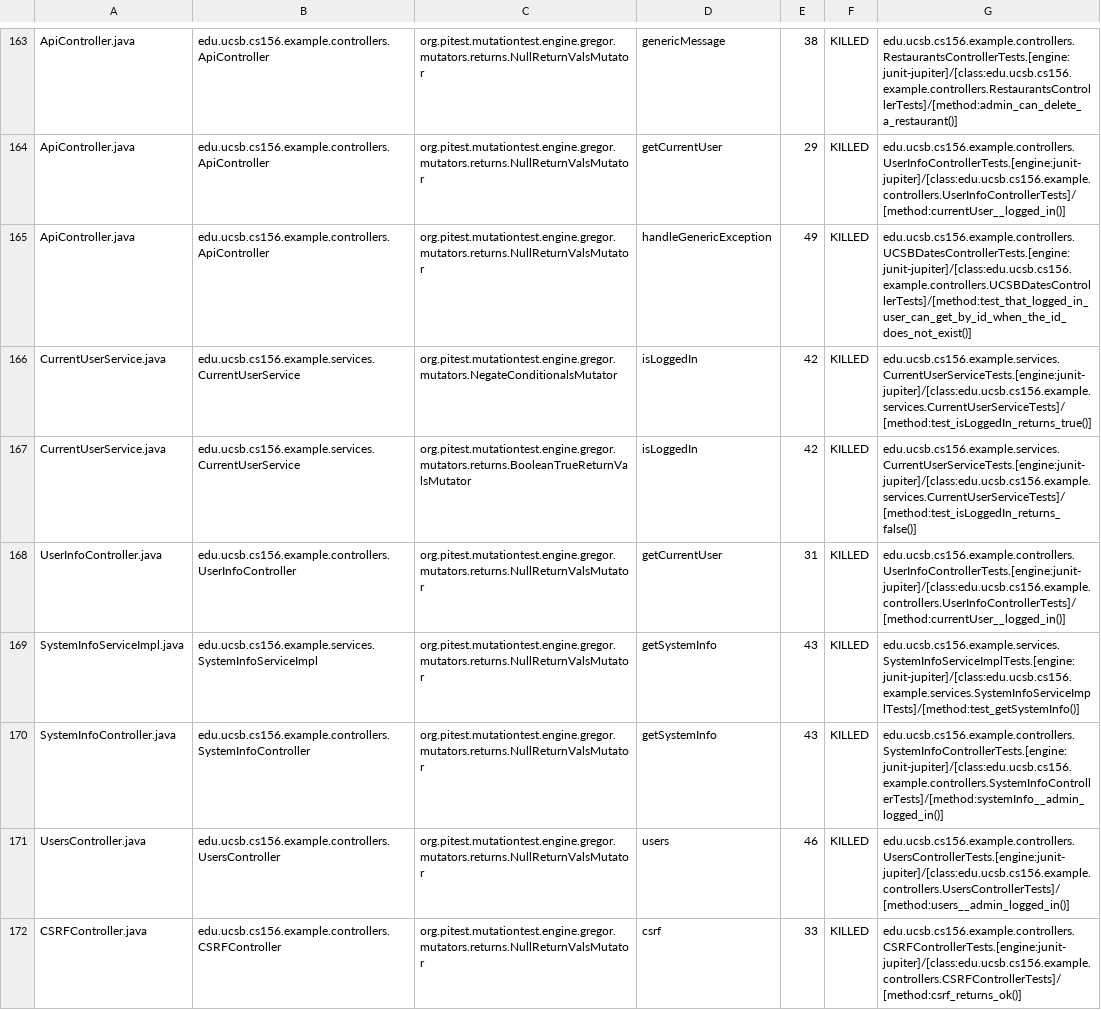
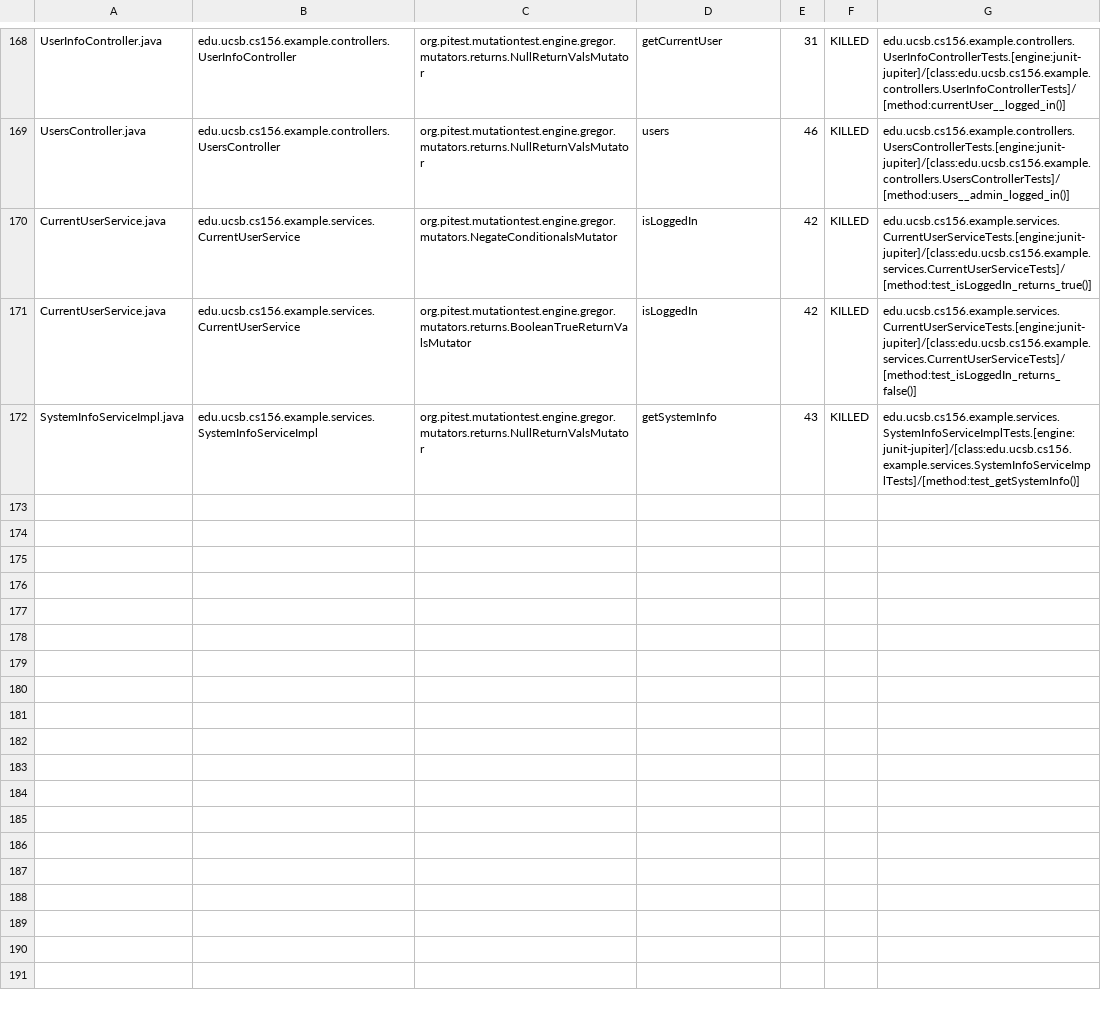
Before and after one commit to ucsb-cs156-f24/team02-f24-07, a CSV file: prs/121/pitest/mutations.csv, drawn as a sheet; only a part is shown, gaps mark what is left out; removed rows and columns are numbered as before the commit, all else as after; the diff covers the shown part only; the diff names each change by its address in the sheet, - before the commit and + after, or states it on an @@ line.

Commit message:
Deploying to gh-pages from @ ucsb-cs156-f24/team02-f24-07@a3f3dbac27df9b4485c22c004d5b5fc2c61bf5cf 🚀

```diff
--- a/prs/121/pitest/mutations.csv
+++ b/prs/121/pitest/mutations.csv
-A168: ApiController.java
+A168: UserInfoController.java
-B168: edu.ucsb.cs156.example.controllers.ApiController
+B168: edu.ucsb.cs156.example.controllers.UserInfoController
-D168: genericMessage
+D168: getCurrentUser
-E168: 38
+E168: 31
-G168: edu.ucsb.cs156.example.controllers.RestaurantsControllerTests.[engine:junit-jupiter]/[class:edu.ucsb.cs156.example.controllers.RestaurantsControllerTests]/[method:admin_can_delete_a_restaurant()]
+G168: edu.ucsb.cs156.example.controllers.UserInfoControllerTests.[engine:junit-jupiter]/[class:edu.ucsb.cs156.example.controllers.UserInfoControllerTests]/[method:currentUser__logged_in()]
@@ row 164 moved to row 2: ApiController.java @@
-A169: ApiController.java
+A169: UsersController.java
-B169: edu.ucsb.cs156.example.controllers.ApiController
+B169: edu.ucsb.cs156.example.controllers.UsersController
-D169: handleGenericException
+D169: users
-E169: 49
+E169: 46
-G169: edu.ucsb.cs156.example.controllers.UCSBDatesControllerTests.[engine:junit-jupiter]/[class:edu.ucsb.cs156.example.controllers.UCSBDatesControllerTests]/[method:test_that_logged_in_user_can_get_by_id_when_the_id_does_not_exist()]
+G169: edu.ucsb.cs156.example.controllers.UsersControllerTests.[engine:junit-jupiter]/[class:edu.ucsb.cs156.example.controllers.UsersControllerTests]/[method:users__admin_logged_in()]
-row 168: UserInfoController.java | edu.ucsb.cs156.example.controllers.UserInfoController | org.pitest.mutationtest.engine.gregor.mutators.returns.NullReturnValsMutator | getCurrentUser | 31 | KILLED | edu.ucsb.cs156.example.controllers.UserInfoControllerTests.[engine:junit-jupiter]/[class:edu.ucsb.cs156.example.controllers.UserInfoControllerTests]/[method:currentUser__logged_in()]
@@ row 170 moved to row 98: SystemInfoController.java @@
-row 171: UsersController.java | edu.ucsb.cs156.example.controllers.UsersController | org.pitest.mutationtest.engine.gregor.mutators.returns.NullReturnValsMutator | users | 46 | KILLED | edu.ucsb.cs156.example.controllers.UsersControllerTests.[engine:junit-jupiter]/[class:edu.ucsb.cs156.example.controllers.UsersControllerTests]/[method:users__admin_logged_in()]
@@ row 172 moved to row 23: CSRFController.java @@
```
Also changed, not shown: 2 added rows, 104 moved rows and 5 edited cells elsewhere in this file, 17 other files.
